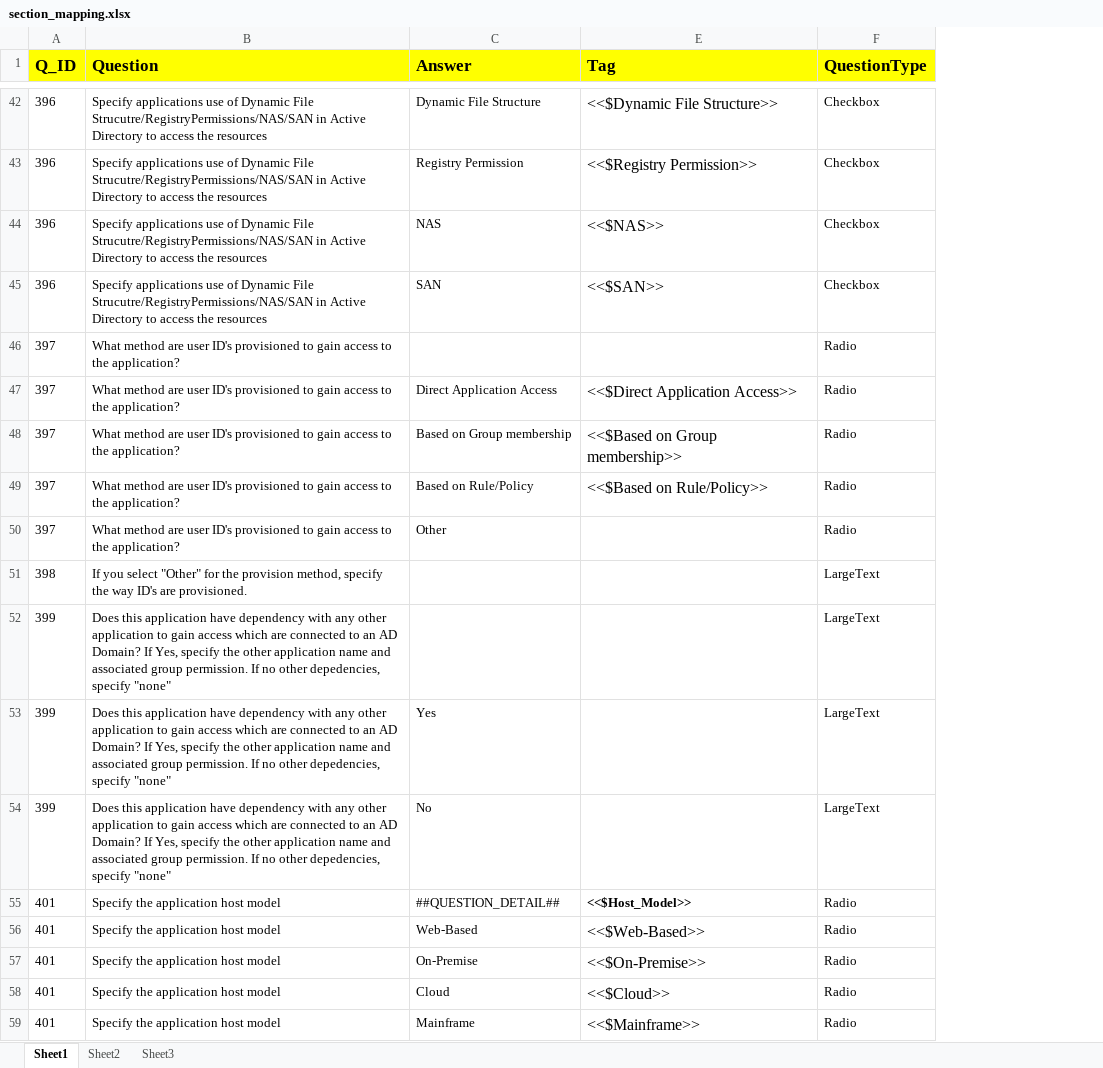
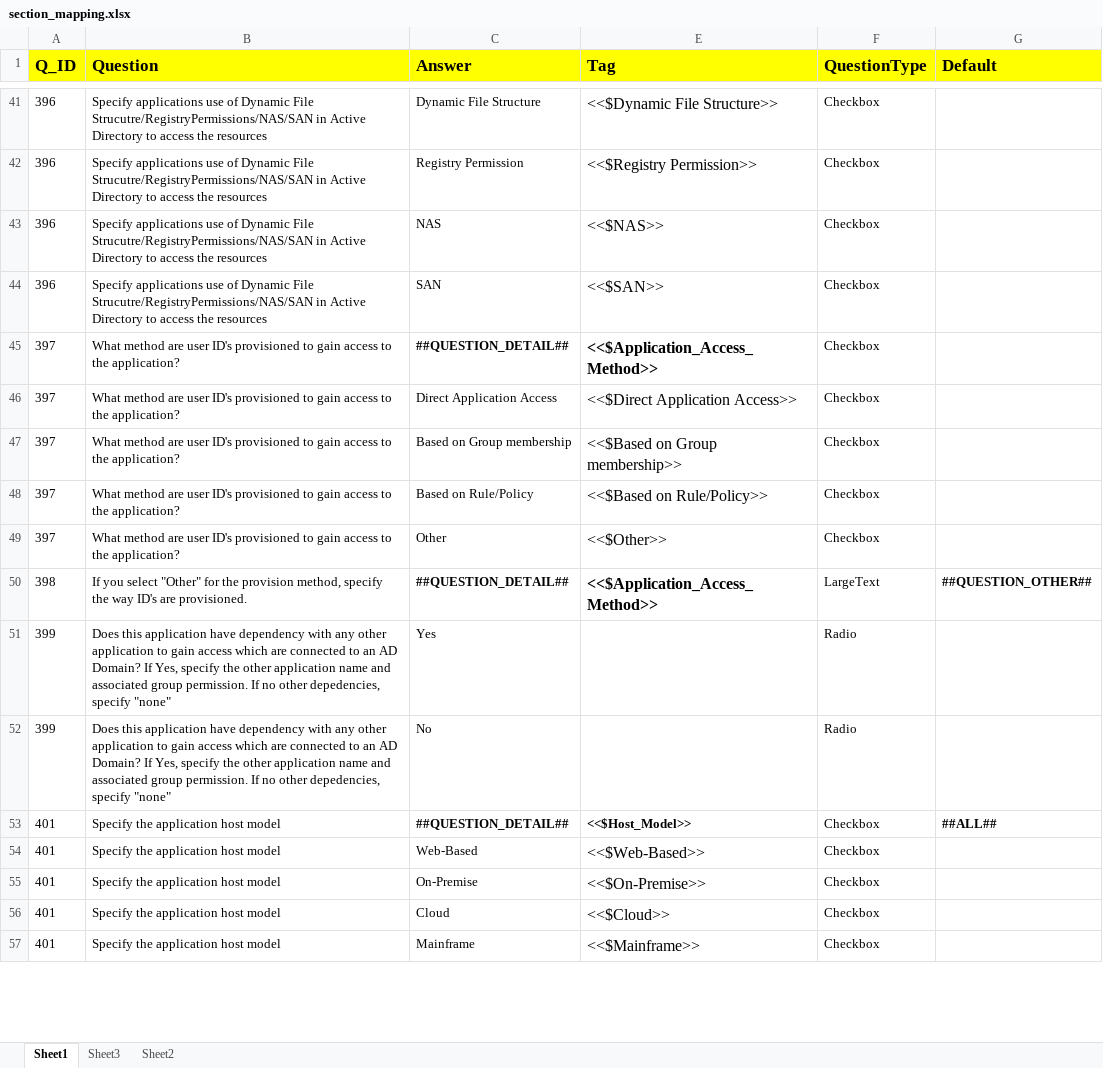
Before and after one commit to satyendrakumarsharma/application_questionnaire, an Excel workbook: resources/section_mapping.xlsx, sheet Sheet1, drawn as a sheet; only a part is shown, gaps mark what is left out; values as stored, in another font and other column widths than the file's, no borders; removed rows and columns are numbered as before the commit, all else as after; the diff covers the shown part only; the diff names each change by its address in the sheet, - before the commit and + after, or states it on an @@ line.

Commit message:
Delete operation & Answer Replacements
* Improvised the DELETE operation of H4-slices.
** Yet the Deleted paragraphs are displayed as blank lines.
* Refactored the creation of block-slices to a static method for
code-reuse.
* Introduced a DEFAULT field for questions in mapping excel.
* Updated the PROCESS module to handle:
** the Checkbox type of questions.
** linking of questions in case of 'Other' as answer.
** replacing of the global fields with all the answers (comma seperated)
* Code Cleanup and Standardization

```diff
--- a/resources/section_mapping.xlsx (sheet Sheet1)
+++ b/resources/section_mapping.xlsx (sheet Sheet1)
@@ sheet tab order changed: Sheet1 | Sheet3 | Sheet2 @@
+column G (Default), rows 50-53: ##QUESTION_OTHER## |  |  | ##ALL##
-C45 (Answer): (empty)
+C45 (Answer): ##QUESTION_DETAIL##
-E45 (Tag): (empty)
+E45 (Tag): <<$Application_Access_Method>>
-F45:F49 (QuestionType): Radio
+F45:F49 (QuestionType): Checkbox
-E49 (Tag): (empty)
+E49 (Tag): <<$Other>>
-C50 (Answer): (empty)
+C50 (Answer): ##QUESTION_DETAIL##
-E50 (Tag): (empty)
+E50 (Tag): <<$Application_Access_Method>>
-row 52: 399 | Does this application have dependency with any other application to gain access which are connected to an AD Domain? If Yes, specify the other application name and associated group permission. If no other depedencies, specify "none" |  |  | LargeText
-F51:F52 (QuestionType): LargeText
+F51:F52 (QuestionType): Radio
-C53 bold: off
+C53 bold: on
-F53:F57 (QuestionType): Radio
+F53:F57 (QuestionType): Checkbox
```
Also changed, not shown: 3 removed rows, 49 edited cells and cell formats elsewhere in this sheet, hidden cells, resources/data_input.xlsx, 8 other files.
